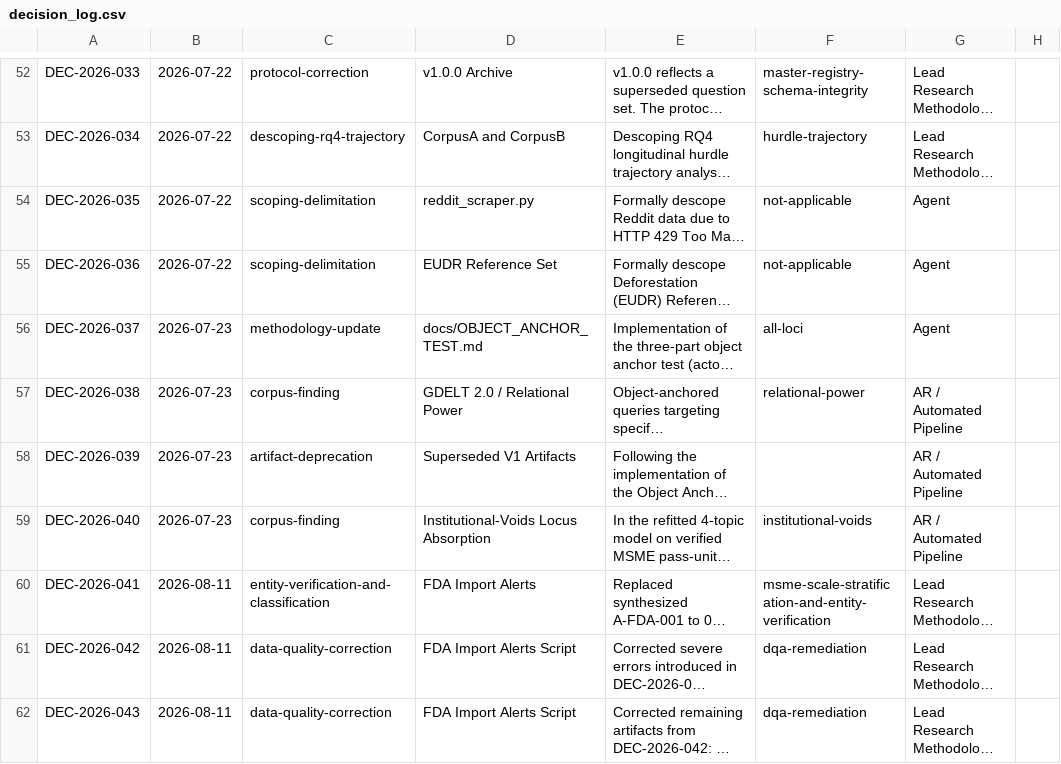
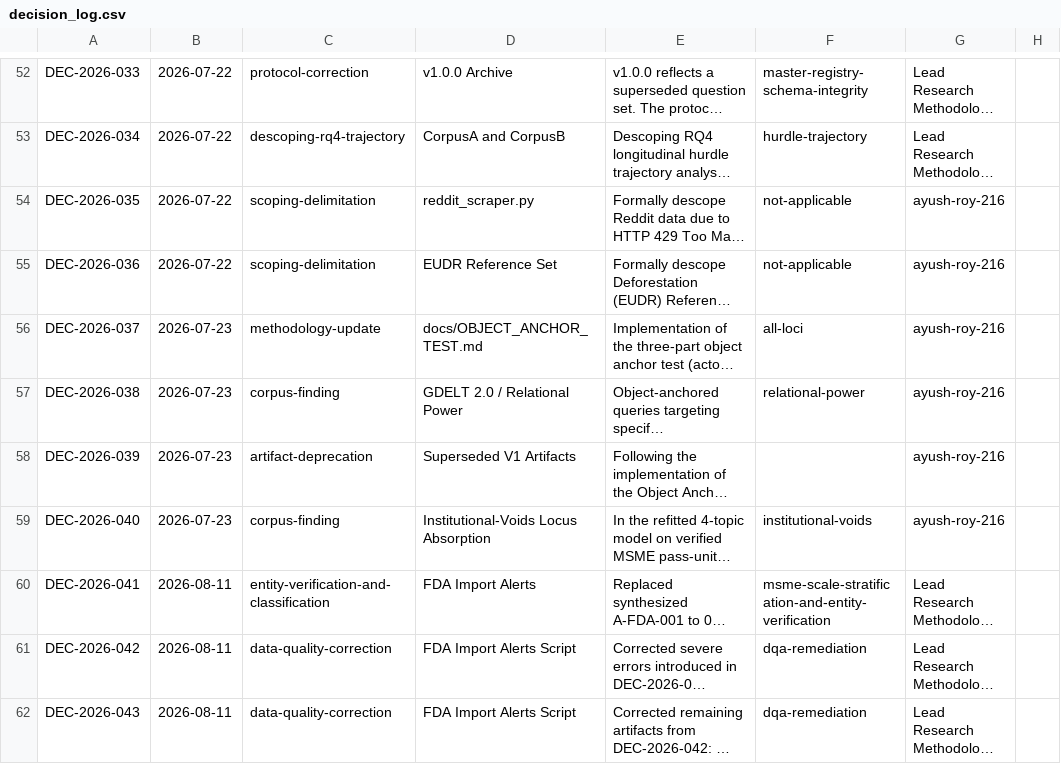
Before and after one commit to ayush-roy-21/agri-food-supplychain, a CSV file: data/decision_log.csv, drawn as a sheet; only a part is shown, gaps mark what is left out; long unchanged cells end in …; the diff covers the shown part only; the diff names each change by its address in the sheet, - before the commit and + after, or states it on an @@ line.

```diff
--- a/data/decision_log.csv
+++ b/data/decision_log.csv
-G54:G56: Agent
+G54:G56: ayush-roy-216
-G57:G59: AR / Automated Pipeline
+G57:G59: ayush-roy-216
```
Also changed, not shown: 9 added rows, 7 removed rows and 14 edited cells elsewhere in this file.
